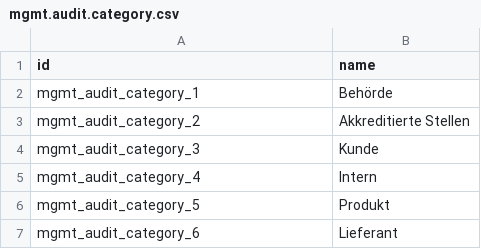
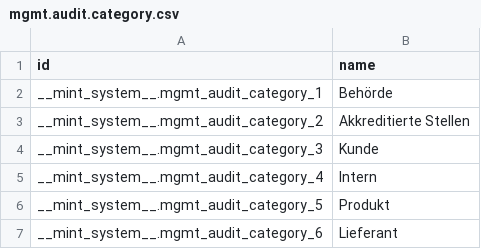
Before and after one commit to Mint-System/Odoo-Apps-Management-System, a CSV file: mgmt/data/mgmt.audit.category.csv, drawn as a sheet.

```diff
--- a/mgmt/data/mgmt.audit.category.csv
+++ b/mgmt/data/mgmt.audit.category.csv
@@ -1,7 +1,7 @@
 id,name
-mgmt_audit_category_1,Behörde
-mgmt_audit_category_2,Akkreditierte Stellen
-mgmt_audit_category_3,Kunde
-mgmt_audit_category_4,Intern
-mgmt_audit_category_5,Produkt
-mgmt_audit_category_6,Lieferant
+__mint_system__.mgmt_audit_category_1,Behörde
+__mint_system__.mgmt_audit_category_2,Akkreditierte Stellen
+__mint_system__.mgmt_audit_category_3,Kunde
+__mint_system__.mgmt_audit_category_4,Intern
+__mint_system__.mgmt_audit_category_5,Produkt
+__mint_system__.mgmt_audit_category_6,Lieferant
```
Also changed, not shown: mgmt/demo/mgmt.audit.csv, mgmt/demo/mgmt.compliancestatement.csv, 21 other files.
